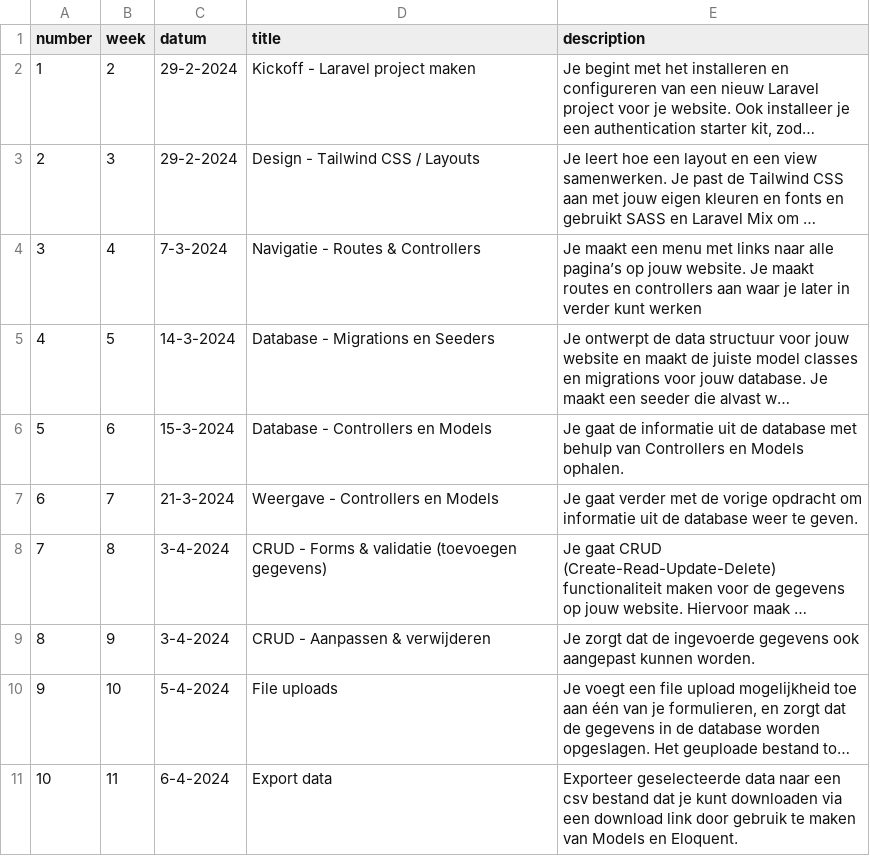
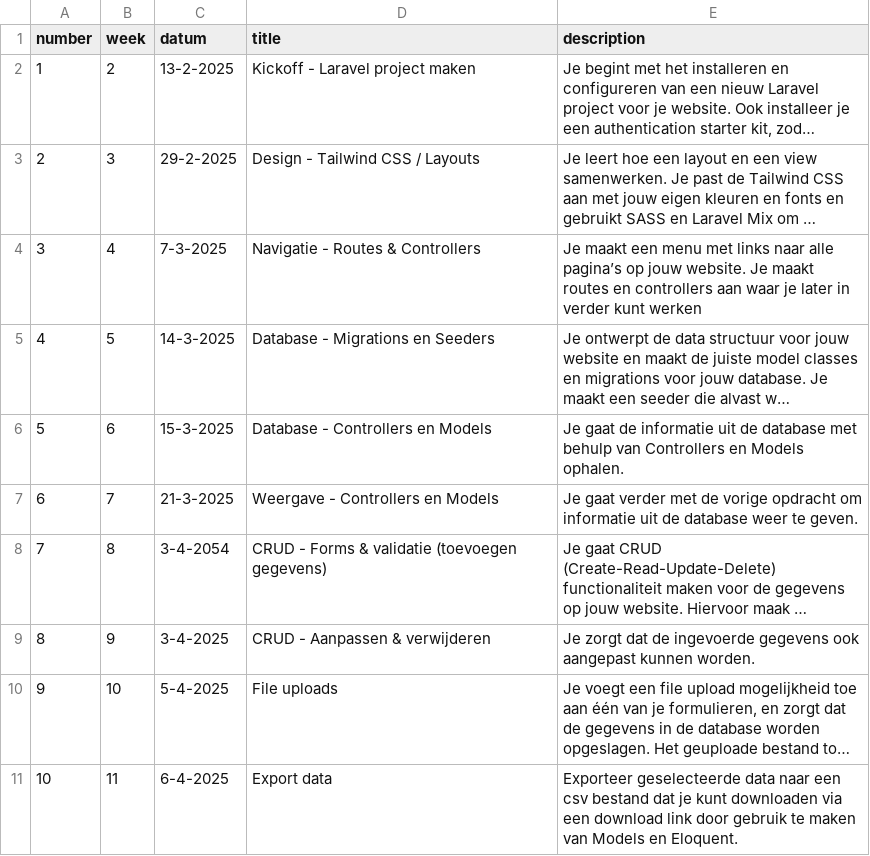
Before and after one commit to jheidebrink-ma/m7prog_opdrachtensite, a CSV file: _data/lessons.csv, drawn as a sheet; long unchanged cells end in …; the diff names each change by its address in the sheet, - before the commit and + after, or states it on an @@ line.

Commit message:
Lesson lock and project requirements update

```diff
--- a/_data/lessons.csv
+++ b/_data/lessons.csv
-C2 (datum): 29-2-2024
+C2 (datum): 13-2-2025
-C3 (datum): 29-2-2024
+C3 (datum): 29-2-2025
-C4 (datum): 7-3-2024
+C4 (datum): 7-3-2025
-C5 (datum): 14-3-2024
+C5 (datum): 14-3-2025
-C6 (datum): 15-3-2024
+C6 (datum): 15-3-2025
-C7 (datum): 21-3-2024
+C7 (datum): 21-3-2025
-C8 (datum): 3-4-2024
+C8 (datum): 3-4-2054
-C9 (datum): 3-4-2024
+C9 (datum): 3-4-2025
-C10 (datum): 5-4-2024
+C10 (datum): 5-4-2025
-C11 (datum): 6-4-2024
+C11 (datum): 6-4-2025
```
Also changed, not shown: 1 other file.
